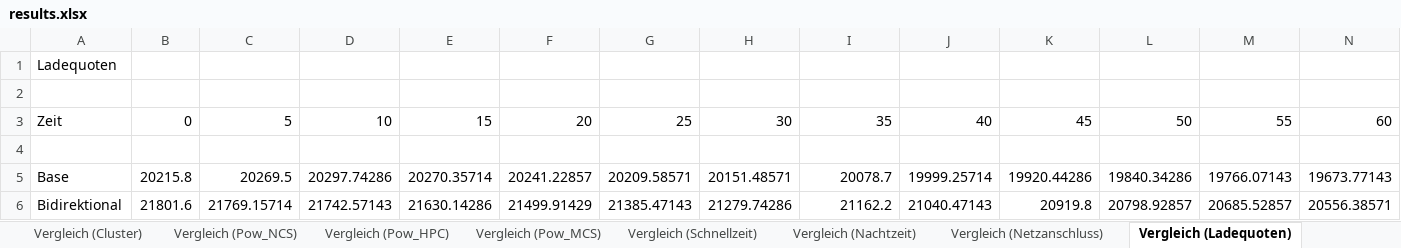
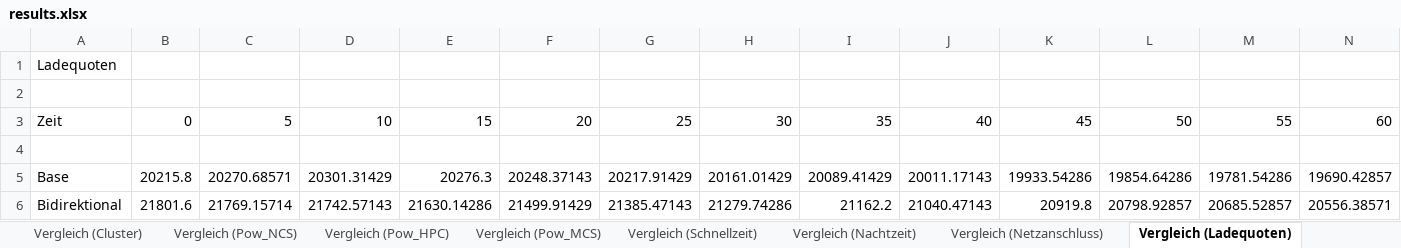
Before and after one commit to davidsanders1999/lkw-schnellladenetz-lademanagement, an Excel workbook: output/results.xlsx, sheet Vergleich (Ladequoten), drawn as a sheet; only a part is shown; values as stored, in another font and other column widths than the file's, no borders; 1 other sheet too large or unreadable and not compared; removed rows and columns are numbered as before the commit, all else as after; rows hold the shown columns only; the diff names each change by its address in the sheet, - before the commit and + after, or states it on an @@ line.

```diff
--- a/output/results.xlsx (sheet Vergleich (Ladequoten))
+++ b/output/results.xlsx (sheet Vergleich (Ladequoten))
-row 5: Base | 20215.8 | 20269.5 | 20297.74286 | 20270.35714 | 20241.22857 | 20209.58571 | 20151.48571 | 20078.7 | 19999.25714 | 19920.44286 | 19840.34286 | 19766.07143 | 19673.77143
+row 5: Base | 20215.8 | 20270.68571 | 20301.31429 | 20276.3 | 20248.37143 | 20217.91429 | 20161.01429 | 20089.41429 | 20011.17143 | 19933.54286 | 19854.64286 | 19781.54286 | 19690.42857
```
Also changed, not shown: sheet Vergleich (Cluster), sheet Base (Ladetyp), sheet Vergleich (Pow_NCS), sheet Vergleich (Nachtzeit), sheet Vergleich (Pow_MCS), sheet Vergleich (Schnellzeit), 3 more sheets, 8 other files.
